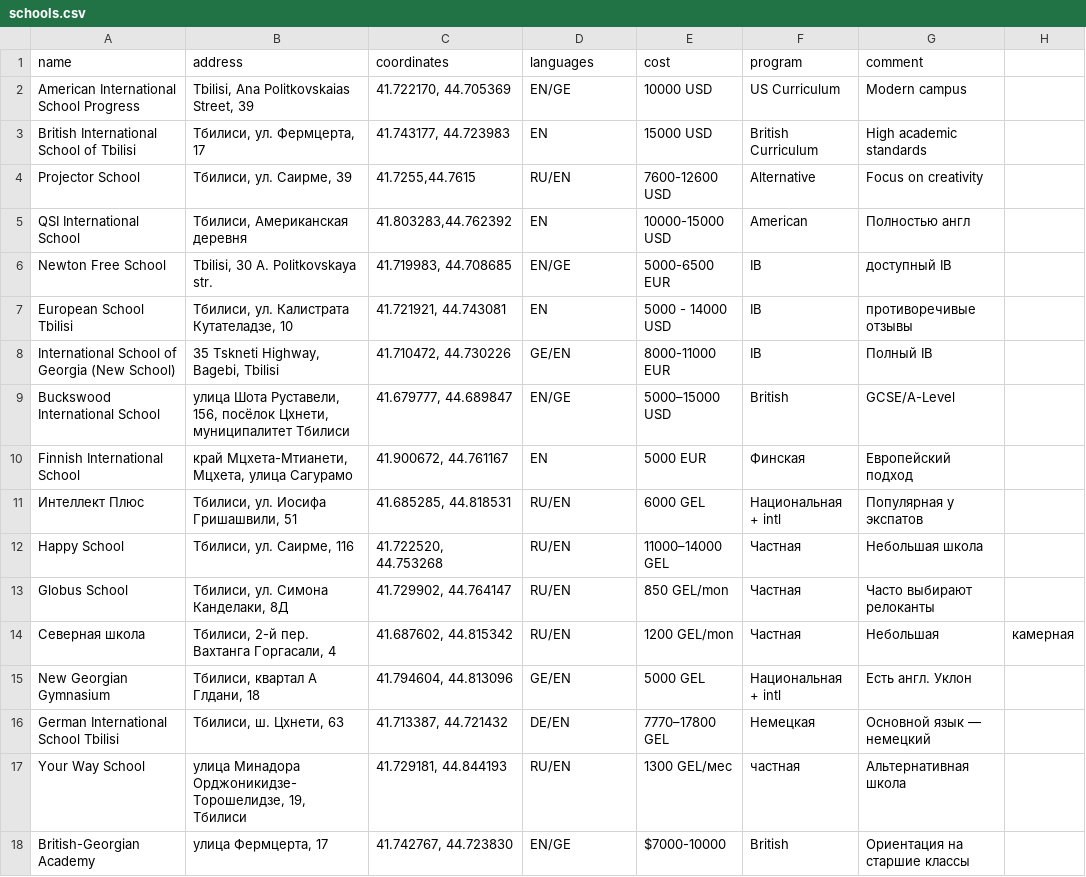
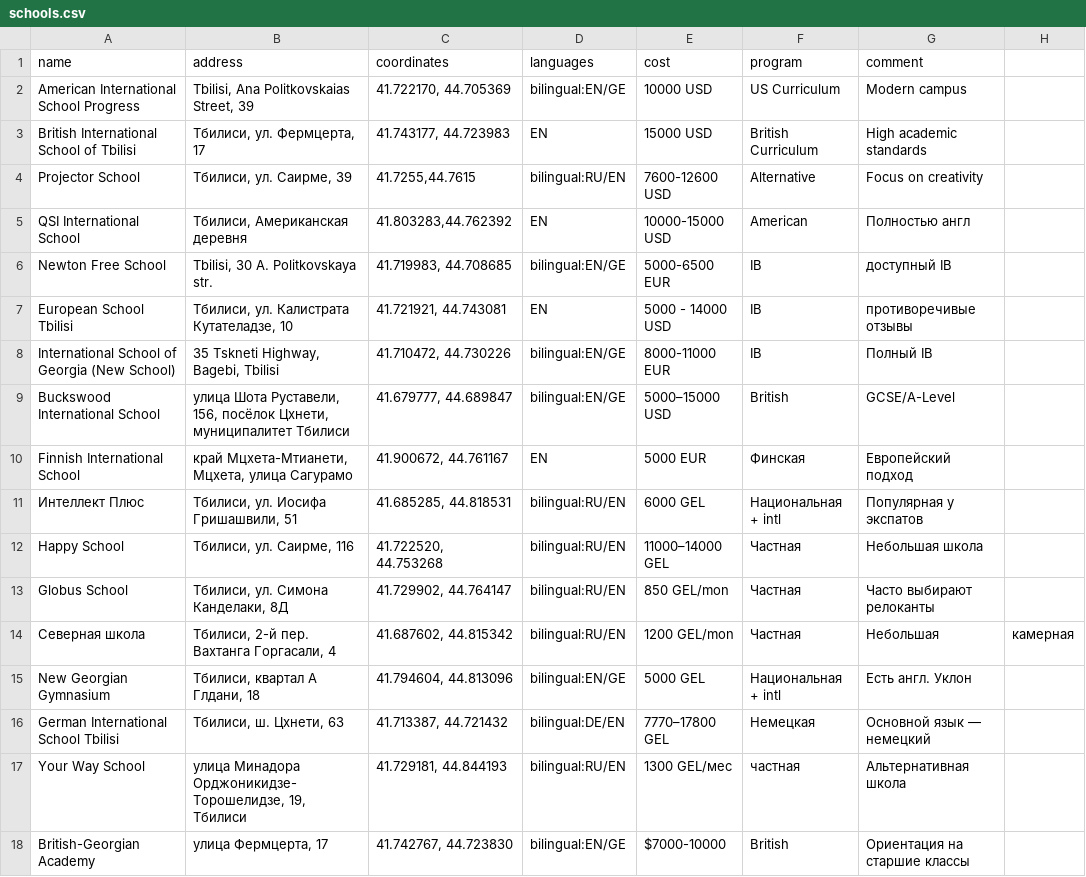
Before and after one commit to a-alsufyev/tbilisi-school, a CSV file: data/schools.csv, drawn as a sheet; the diff names each change by its address in the sheet, - before the commit and + after, or states it on an @@ line.

```diff
--- a/data/schools.csv
+++ b/data/schools.csv
-D2 (languages): EN/GE
+D2 (languages): bilingual:EN/GE
-D4 (languages): RU/EN
+D4 (languages): bilingual:RU/EN
-D6 (languages): EN/GE
+D6 (languages): bilingual:EN/GE
-D8 (languages): GE/EN
+D8 (languages): bilingual:EN/GE
-D9 (languages): EN/GE
+D9 (languages): bilingual:EN/GE
-D11:D14 (languages): RU/EN
+D11:D14 (languages): bilingual:RU/EN
-D15 (languages): GE/EN
+D15 (languages): bilingual:EN/GE
-D16 (languages): DE/EN
+D16 (languages): bilingual:DE/EN
-D17 (languages): RU/EN
+D17 (languages): bilingual:RU/EN
-D18 (languages): EN/GE
+D18 (languages): bilingual:EN/GE
```
Also changed, not shown: 39 other files.
